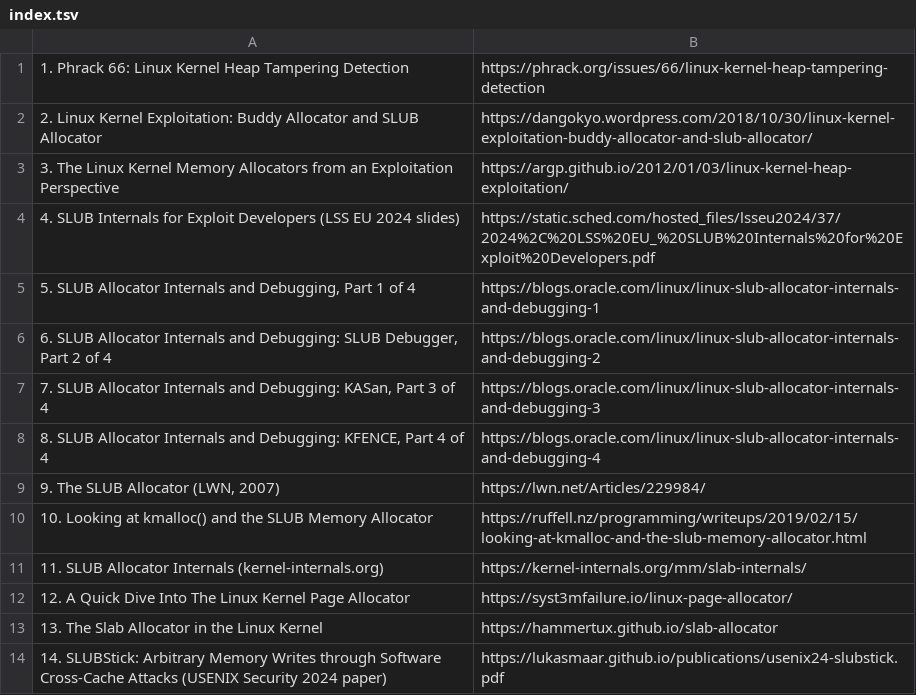
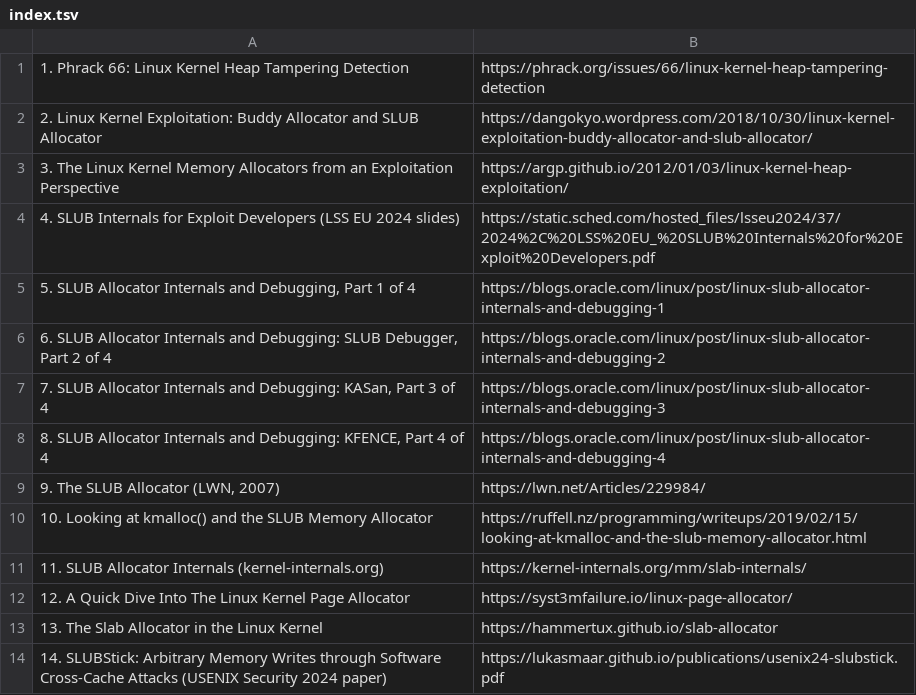
Before and after one commit to j-barnak/nvim, a TSV file: Resources/docs/slub/index.tsv, drawn as a sheet.

```diff
--- a/Resources/docs/slub/index.tsv
+++ b/Resources/docs/slub/index.tsv
@@ -4,6 +4,6 @@
 4. SLUB Internals for Exploit Developers (LSS EU 2024 slides)	https://static.sched.com/hosted_files/lsseu2024/37/2024%2C%20LSS%20EU_%20SLUB%20Internals%20for%20Exploit%20Developers.pdf
-5. SLUB Allocator Internals and Debugging, Part 1 of 4	https://blogs.oracle.com/linux/linux-slub-allocator-internals-and-debugging-1
-6. SLUB Allocator Internals and Debugging: SLUB Debugger, Part 2 of 4	https://blogs.oracle.com/linux/linux-slub-allocator-internals-and-debugging-2
-7. SLUB Allocator Internals and Debugging: KASan, Part 3 of 4	https://blogs.oracle.com/linux/linux-slub-allocator-internals-and-debugging-3
-8. SLUB Allocator Internals and Debugging: KFENCE, Part 4 of 4	https://blogs.oracle.com/linux/linux-slub-allocator-internals-and-debugging-4
+5. SLUB Allocator Internals and Debugging, Part 1 of 4	https://blogs.oracle.com/linux/post/linux-slub-allocator-internals-and-debugging-1
+6. SLUB Allocator Internals and Debugging: SLUB Debugger, Part 2 of 4	https://blogs.oracle.com/linux/post/linux-slub-allocator-internals-and-debugging-2
+7. SLUB Allocator Internals and Debugging: KASan, Part 3 of 4	https://blogs.oracle.com/linux/post/linux-slub-allocator-internals-and-debugging-3
+8. SLUB Allocator Internals and Debugging: KFENCE, Part 4 of 4	https://blogs.oracle.com/linux/post/linux-slub-allocator-internals-and-debugging-4
 9. The SLUB Allocator (LWN, 2007)	https://lwn.net/Articles/229984/
```
Also changed, not shown: 48 other files.
